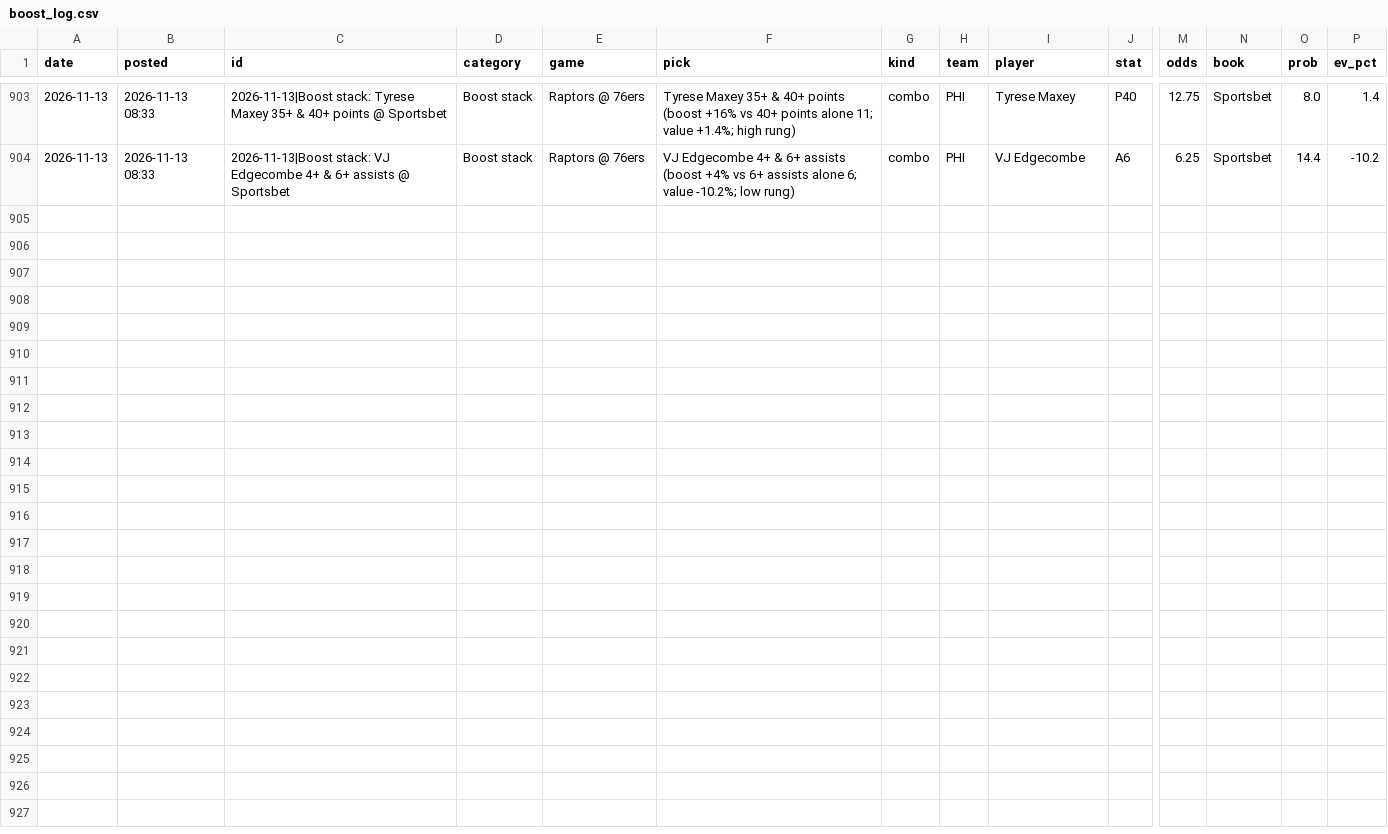
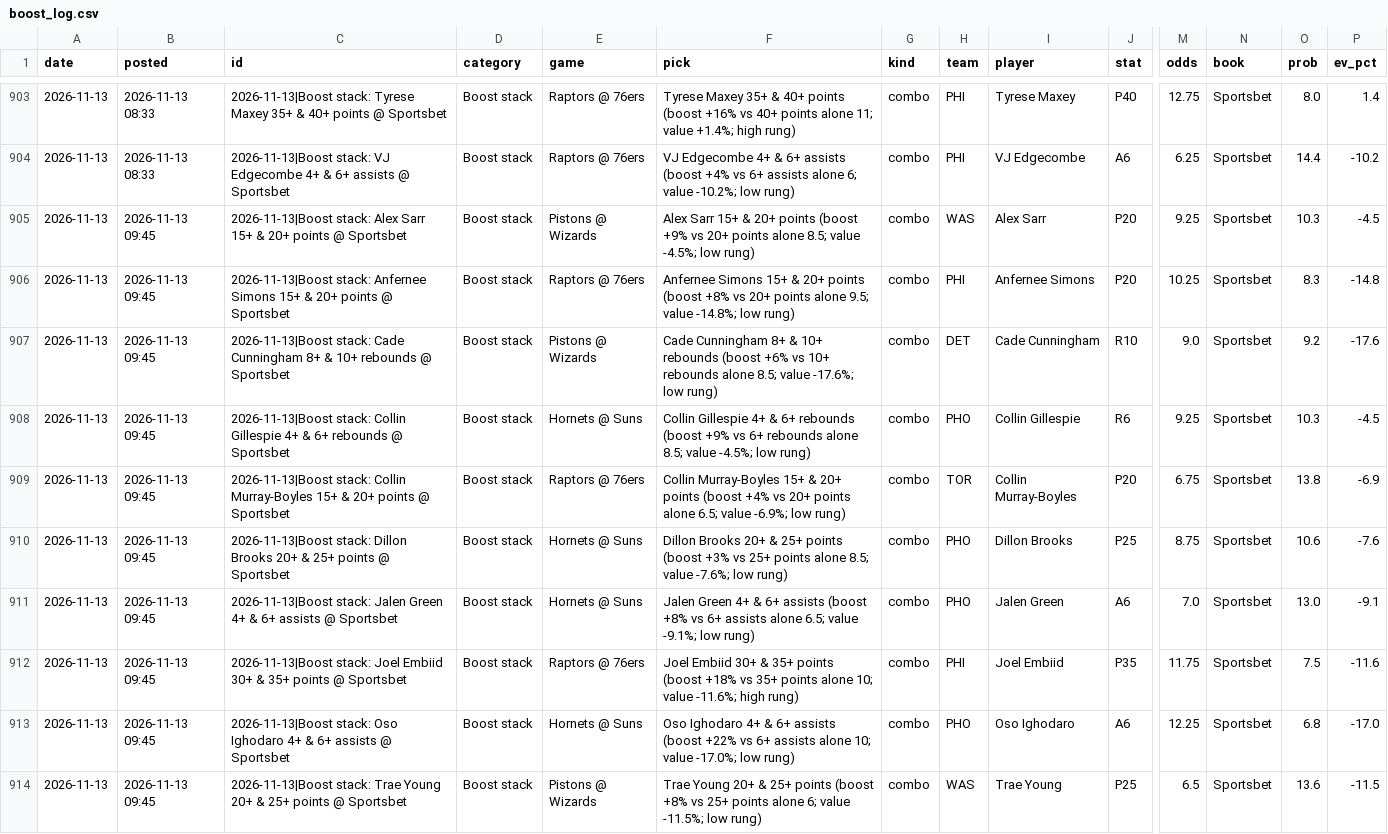
Before and after one commit to andrewkyriacou1993-lang/claudiopunt, a CSV file: research/boost_log.csv, drawn as a sheet; only a part is shown, gaps mark what is left out; rows hold the shown columns only; the diff names each change by its address in the sheet, - before the commit and + after, or states it on an @@ line.

```diff
--- a/research/boost_log.csv
+++ b/research/boost_log.csv
+row 905: 2026-11-13 | 2026-11-13 09:45 | 2026-11-13|Boost stack: Alex Sarr 15+ & 20+ points @ Sportsbet | Boost stack | Pistons @ Wizards | Alex Sarr 15+ & 20+ points (boost +9% vs 20+ points alone 8.5; value -4.5%; low rung) | combo | WAS | Alex Sarr | P20 | 9.25 | Sportsbet | 10.3 | -4.5
+row 906: 2026-11-13 | 2026-11-13 09:45 | 2026-11-13|Boost stack: Anfernee Simons 15+ & 20+ points @ Sportsbet | Boost stack | Raptors @ 76ers | Anfernee Simons 15+ & 20+ points (boost +8% vs 20+ points alone 9.5; value -14.8%; low rung) | combo | PHI | Anfernee Simons | P20 | 10.25 | Sportsbet | 8.3 | -14.8
+row 907: 2026-11-13 | 2026-11-13 09:45 | 2026-11-13|Boost stack: Cade Cunningham 8+ & 10+ rebounds @ Sportsbet | Boost stack | Pistons @ Wizards | Cade Cunningham 8+ & 10+ rebounds (boost +6% vs 10+ rebounds alone 8.5; value -17.6%; low rung) | combo | DET | Cade Cunningham | R10 | 9.0 | Sportsbet | 9.2 | -17.6
+row 908: 2026-11-13 | 2026-11-13 09:45 | 2026-11-13|Boost stack: Collin Gillespie 4+ & 6+ rebounds @ Sportsbet | Boost stack | Hornets @ Suns | Collin Gillespie 4+ & 6+ rebounds (boost +9% vs 6+ rebounds alone 8.5; value -4.5%; low rung) | combo | PHO | Collin Gillespie | R6 | 9.25 | Sportsbet | 10.3 | -4.5
+row 909: 2026-11-13 | 2026-11-13 09:45 | 2026-11-13|Boost stack: Collin Murray-Boyles 15+ & 20+ points @ Sportsbet | Boost stack | Raptors @ 76ers | Collin Murray-Boyles 15+ & 20+ points (boost +4% vs 20+ points alone 6.5; value -6.9%; low rung) | combo | TOR | Collin Murray-Boyles | P20 | 6.75 | Sportsbet | 13.8 | -6.9
+row 910: 2026-11-13 | 2026-11-13 09:45 | 2026-11-13|Boost stack: Dillon Brooks 20+ & 25+ points @ Sportsbet | Boost stack | Hornets @ Suns | Dillon Brooks 20+ & 25+ points (boost +3% vs 25+ points alone 8.5; value -7.6%; low rung) | combo | PHO | Dillon Brooks | P25 | 8.75 | Sportsbet | 10.6 | -7.6
+row 911: 2026-11-13 | 2026-11-13 09:45 | 2026-11-13|Boost stack: Jalen Green 4+ & 6+ assists @ Sportsbet | Boost stack | Hornets @ Suns | Jalen Green 4+ & 6+ assists (boost +8% vs 6+ assists alone 6.5; value -9.1%; low rung) | combo | PHO | Jalen Green | A6 | 7.0 | Sportsbet | 13.0 | -9.1
+row 912: 2026-11-13 | 2026-11-13 09:45 | 2026-11-13|Boost stack: Joel Embiid 30+ & 35+ points @ Sportsbet | Boost stack | Raptors @ 76ers | Joel Embiid 30+ & 35+ points (boost +18% vs 35+ points alone 10; value -11.6%; high rung) | combo | PHI | Joel Embiid | P35 | 11.75 | Sportsbet | 7.5 | -11.6
+row 913: 2026-11-13 | 2026-11-13 09:45 | 2026-11-13|Boost stack: Oso Ighodaro 4+ & 6+ assists @ Sportsbet | Boost stack | Hornets @ Suns | Oso Ighodaro 4+ & 6+ assists (boost +22% vs 6+ assists alone 10; value -17.0%; low rung) | combo | PHO | Oso Ighodaro | A6 | 12.25 | Sportsbet | 6.8 | -17.0
+row 914: 2026-11-13 | 2026-11-13 09:45 | 2026-11-13|Boost stack: Trae Young 20+ & 25+ points @ Sportsbet | Boost stack | Pistons @ Wizards | Trae Young 20+ & 25+ points (boost +8% vs 25+ points alone 6; value -11.5%; low rung) | combo | WAS | Trae Young | P25 | 6.5 | Sportsbet | 13.6 | -11.5
```
Also changed, not shown: data/best.csv, data/firstbasket.csv, 5 other files.
